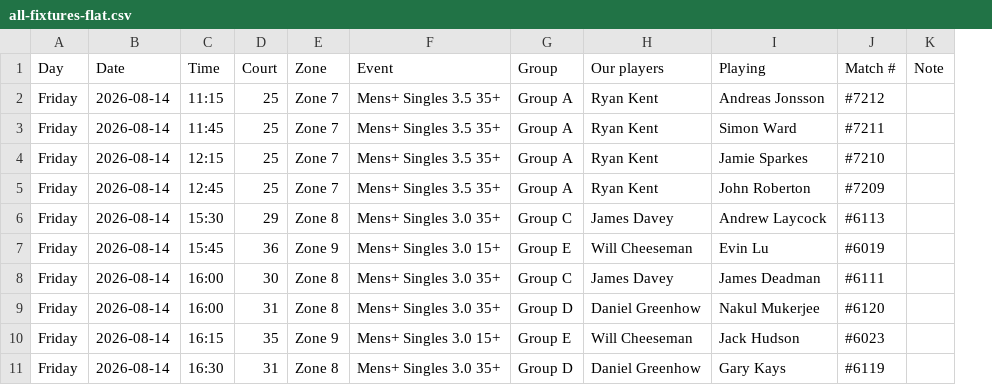
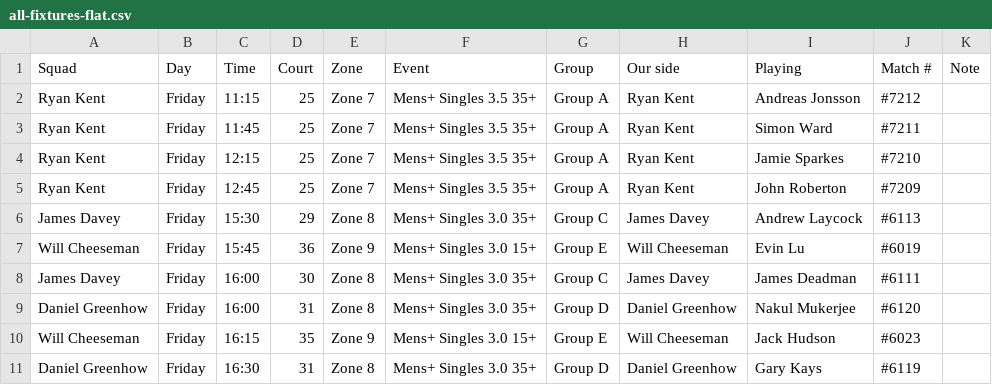
Before and after one commit to sunsethighway/pickleball-calendar, a CSV file: english-open-2026/all-fixtures-flat.csv, drawn as a sheet; only a part is shown; removed rows and columns are numbered as before the commit, all else as after; the diff names each change by its address in the sheet, - before the commit and + after, or states it on an @@ line.

```diff
--- a/english-open-2026/all-fixtures-flat.csv
+++ b/english-open-2026/all-fixtures-flat.csv
+column A (Squad), rows 2-11: Ryan Kent | Ryan Kent | Ryan Kent | Ryan Kent | James Davey | Will Cheeseman | James Davey | Daniel Greenhow | Will Cheeseman | Daniel Greenhow
-column B (Date), rows 2-11: all 2026-08-14
-H1: Our players
+H1: Our side
```
